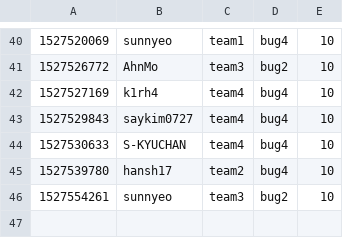
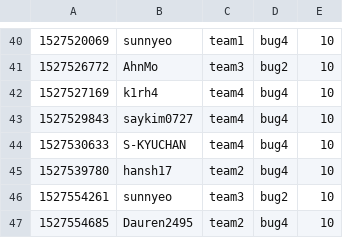
Before and after one commit to KAIST-IS521/2018s-gitctf-score, a CSV file: score.csv, drawn as a sheet; only a part is shown, gaps mark what is left out.

Commit message:
[Score] Dauren2495 +10
Dauren2495 attacked `bug4` of team2

```diff
--- a/score.csv
+++ b/score.csv
@@ -46 +46,2 @@
 1527554261,sunnyeo,team3,bug2,10
+1527554685,Dauren2495,team2,bug4,10
```
